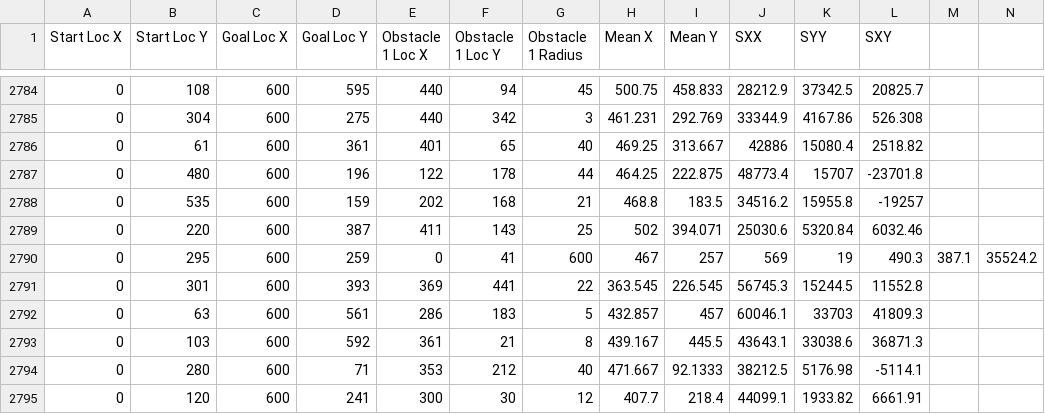
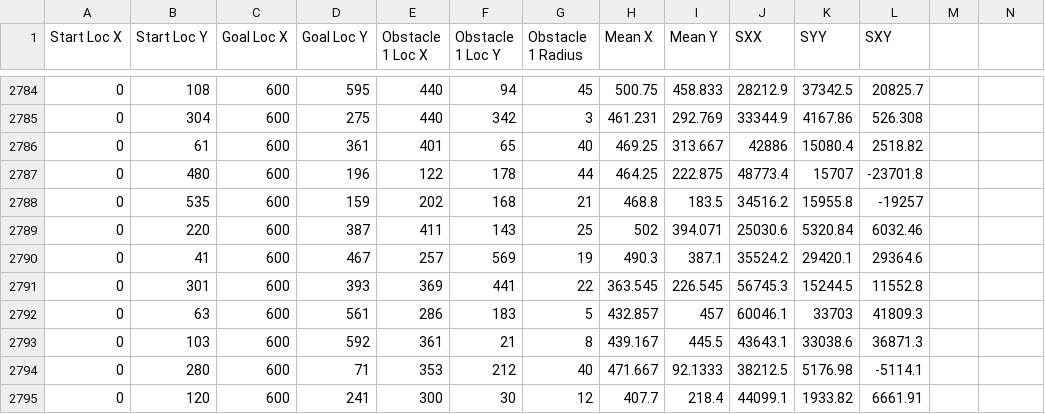
Before and after one commit to sziccardi/RRT_Data_Generator, a CSV file: rrt_data_generator/rrt_data.csv, drawn as a sheet; only a part is shown, gaps mark what is left out; removed rows and columns are numbered as before the commit, all else as after; rows hold the shown columns only; the diff names each change by its address in the sheet, - before the commit and + after, or states it on an @@ line.

Commit message:
manual fix for now

```diff
--- a/rrt_data_generator/rrt_data.csv
+++ b/rrt_data_generator/rrt_data.csv
-row 2790: 0 | 295 | 600 | 259 | 0 | 41 | 600 | 467 | 257 | 569 | 19 | 490.3 | 387.1 | 35524.2
+row 2790: 0 | 41 | 600 | 467 | 257 | 569 | 19 | 490.3 | 387.1 | 35524.2 | 29420.1 | 29364.6
```
